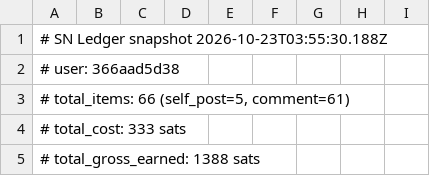
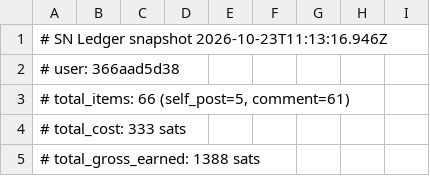
Before and after one commit to hieuk48/sn-monetization-runtime, a TSV file: data/ledger/2026-10-23.tsv, drawn as a sheet; only a part is shown.

```diff
--- a/data/ledger/2026-10-23.tsv
+++ b/data/ledger/2026-10-23.tsv
@@ -1,2 +1,2 @@
-# SN Ledger snapshot 2026-10-23T03:55:30.188Z
+# SN Ledger snapshot 2026-10-23T11:13:16.946Z
 # user: 366aad5d38
```
Also changed, not shown: data/ledger/balance_history.tsv, data/ledger/earnings_log.tsv, 1 other file.
